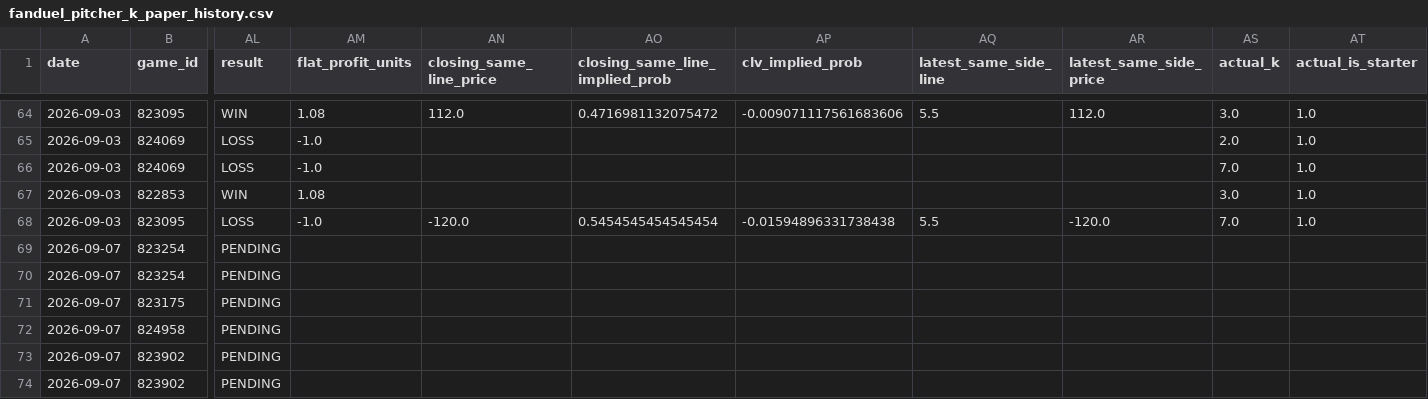
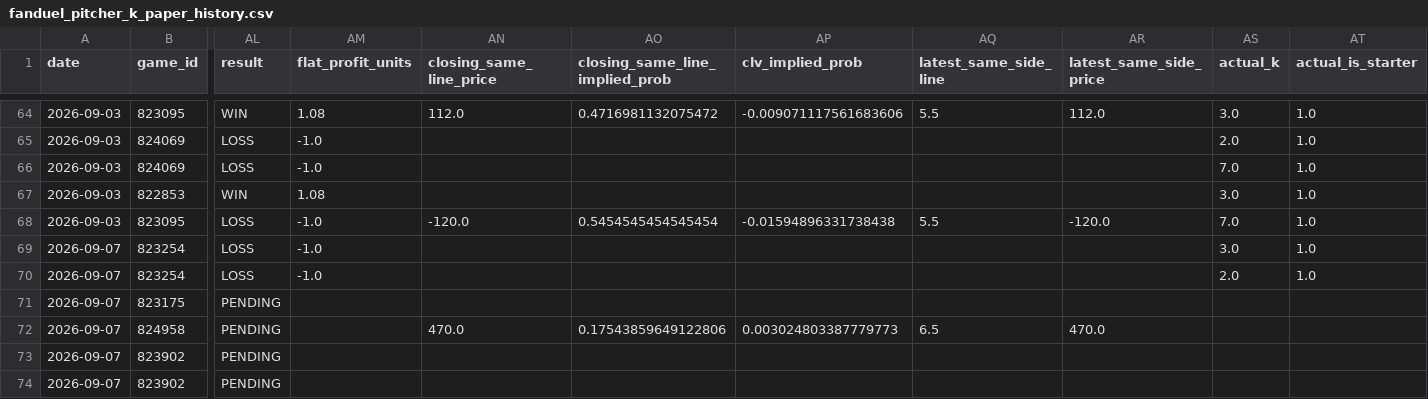
Before and after one commit to meverhart913/mlb-betting-lab, a CSV file: data/current/fanduel_pitcher_k_paper_history.csv, drawn as a sheet; only a part is shown, gaps mark what is left out; the diff names each change by its address in the sheet, - before the commit and + after, or states it on an @@ line.

```diff
--- a/data/current/fanduel_pitcher_k_paper_history.csv
+++ b/data/current/fanduel_pitcher_k_paper_history.csv
-AL69:AL70 (result): PENDING
+AL69:AL70 (result): LOSS
-AM69:AM70 (flat_profit_units): (empty)
+AM69:AM70 (flat_profit_units): -1.0
-AS69 (actual_k): (empty)
+AS69 (actual_k): 3.0
-AT69:AT70 (actual_is_starter): (empty)
+AT69:AT70 (actual_is_starter): 1.0
-AS70 (actual_k): (empty)
+AS70 (actual_k): 2.0
-AN72 (closing_same_line_price): (empty)
+AN72 (closing_same_line_price): 470.0
-AO72 (closing_same_line_implied_prob): (empty)
+AO72 (closing_same_line_implied_prob): 0.17543859649122806
-AP72 (clv_implied_prob): (empty)
+AP72 (clv_implied_prob): 0.003024803387779773
-AQ72 (latest_same_side_line): (empty)
+AQ72 (latest_same_side_line): 6.5
-AR72 (latest_same_side_price): (empty)
+AR72 (latest_same_side_price): 470.0
```
Also changed, not shown: 2 other files.
